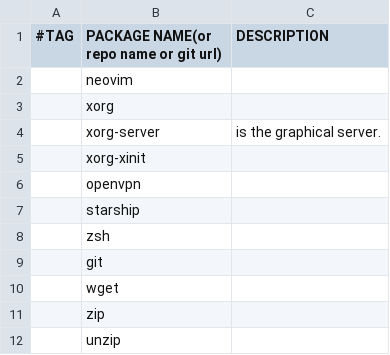
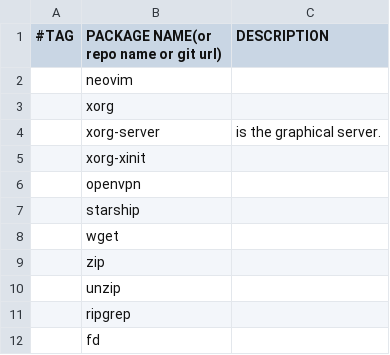
Before and after one commit to neverwaiting/archinstall, a CSV file: packages.csv, drawn as a sheet; only a part is shown; the shorter side is filled out with more unchanged rows.

```diff
--- a/packages.csv
+++ b/packages.csv
@@ -7,4 +7,2 @@
 ,starship,
-,zsh,
-,git,
 ,wget,
```
Also changed, not shown: 1 other file.
